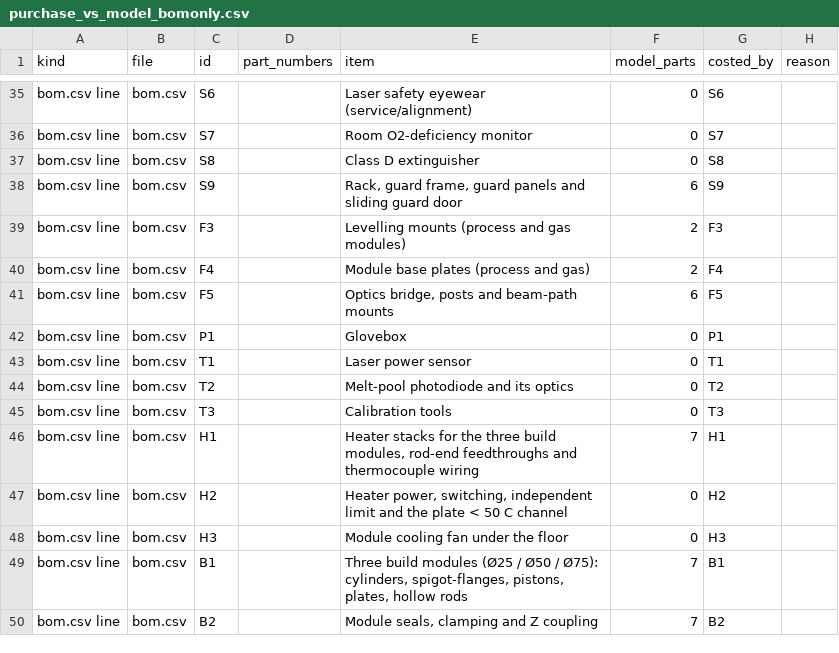
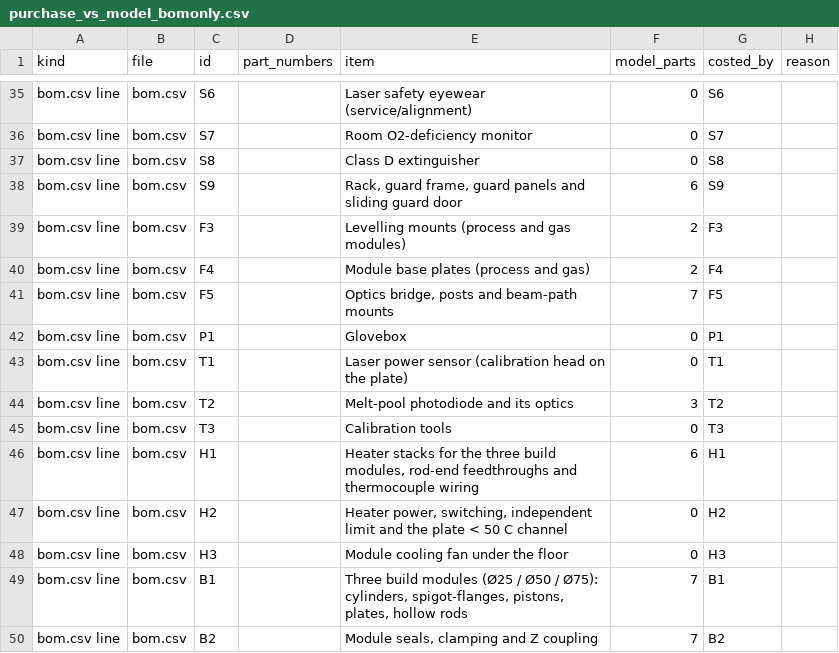
Before and after one commit to vertical-cloud-lab/digital-alloy-lab, a CSV file: desktop-lpbf/analysis/out/audit/purchase_vs_model_bomonly.csv, drawn as a sheet; only a part is shown, gaps mark what is left out; the diff covers the shown part only.

```diff
--- a/desktop-lpbf/analysis/out/audit/purchase_vs_model_bomonly.csv
+++ b/desktop-lpbf/analysis/out/audit/purchase_vs_model_bomonly.csv
@@ -40,8 +40,8 @@ bom.csv line,bom.csv,F3,,Levelling mounts (process and gas modules),2,F3,
 bom.csv line,bom.csv,F4,,Module base plates (process and gas),2,F4,
-bom.csv line,bom.csv,F5,,"Optics bridge, posts and beam-path mounts",6,F5,
+bom.csv line,bom.csv,F5,,"Optics bridge, posts and beam-path mounts",7,F5,
 bom.csv line,bom.csv,P1,,Glovebox,0,P1,
-bom.csv line,bom.csv,T1,,Laser power sensor,0,T1,
-bom.csv line,bom.csv,T2,,Melt-pool photodiode and its optics,0,T2,
+bom.csv line,bom.csv,T1,,Laser power sensor (calibration head on the plate),0,T1,
+bom.csv line,bom.csv,T2,,Melt-pool photodiode and its optics,3,T2,
 bom.csv line,bom.csv,T3,,Calibration tools,0,T3,
-bom.csv line,bom.csv,H1,,"Heater stacks for the three build modules, rod-end feedthroughs and thermocouple wiring",7,H1,
+bom.csv line,bom.csv,H1,,"Heater stacks for the three build modules, rod-end feedthroughs and thermocouple wiring",6,H1,
 bom.csv line,bom.csv,H2,,"Heater power, switching, independent limit and the plate < 50 C channel",0,H2,
```
Also changed, not shown: 7 added rows, 5 removed rows and 24 edited cells elsewhere in this file, desktop-lpbf/analysis/out/audit/purchase_vs_model.csv, 24 other files.
